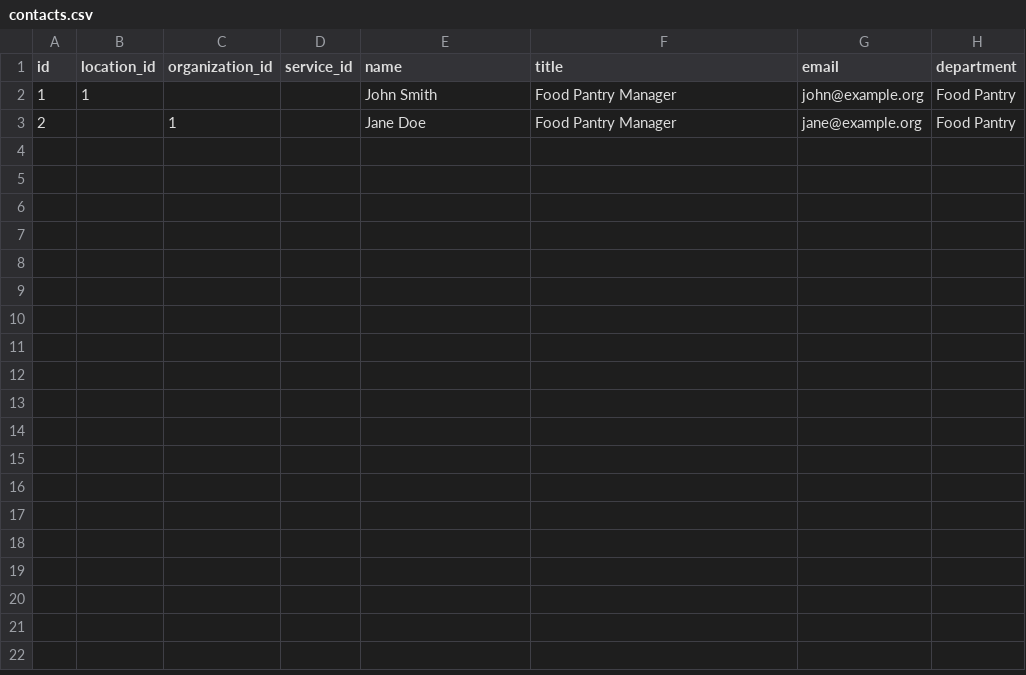
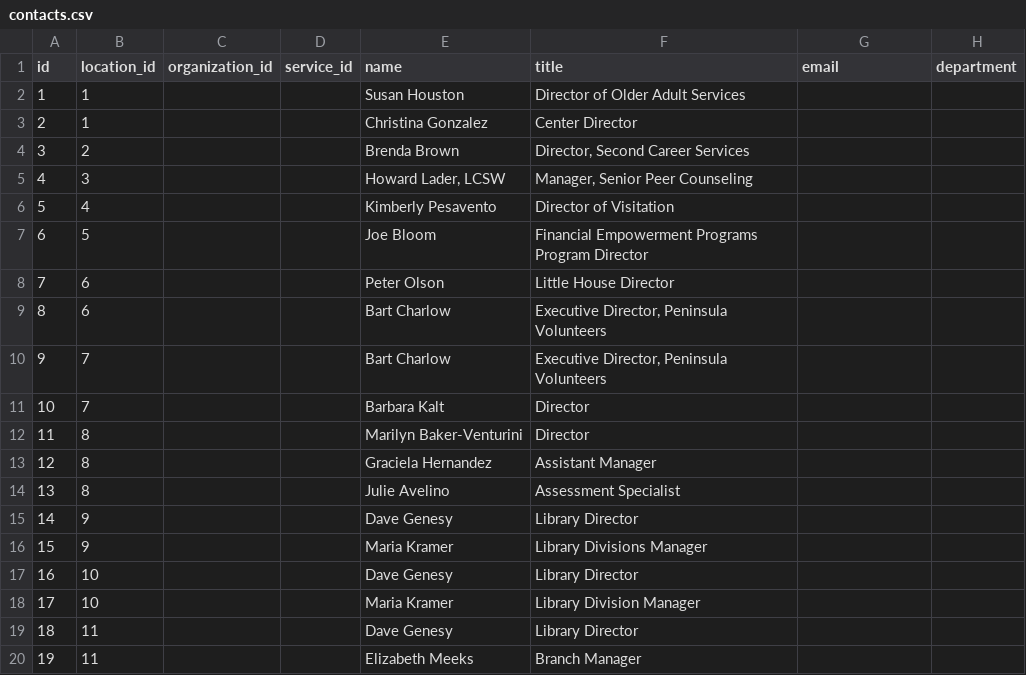
Before and after one commit to codeforamerica/ohana-api, a CSV file: data/sample-csv/contacts.csv, drawn as a sheet; only a part is shown; the diff covers the shown part only.

```diff
--- a/data/sample-csv/contacts.csv
+++ b/data/sample-csv/contacts.csv
@@ -1,3 +1,20 @@
 id,location_id,organization_id,service_id,name,title,email,department
-1,1,,,John Smith,Food Pantry Manager,john@example.org,Food Pantry
-2,,1,,Jane Doe,Food Pantry Manager,jane@example.org,Food Pantry
+1,1,,,Susan Houston,Director of Older Adult Services,,
+2,1,,,Christina Gonzalez,Center Director,,
+3,2,,,Brenda Brown,"Director, Second Career Services",,
+4,3,,,"Howard Lader, LCSW","Manager, Senior Peer Counseling",,
+5,4,,,Kimberly Pesavento,Director of Visitation,,
+6,5,,,Joe Bloom,Financial Empowerment Programs Program Director,,
+7,6,,,Peter Olson,Little House Director,,
+8,6,,,Bart Charlow,"Executive Director, Peninsula Volunteers",,
+9,7,,,Bart Charlow,"Executive Director, Peninsula Volunteers",,
+10,7,,,Barbara Kalt,Director,,
+11,8,,,Marilyn Baker-Venturini,Director,,
+12,8,,,Graciela Hernandez,Assistant Manager,,
+13,8,,,Julie Avelino,Assessment Specialist,,
+14,9,,,Dave Genesy,Library Director,,
+15,9,,,Maria Kramer,Library Divisions Manager,,
+16,10,,,Dave Genesy,Library Director,,
+17,10,,,Maria Kramer,Library Division Manager,,
+18,11,,,Dave Genesy,Library Director,,
+19,11,,,Elizabeth Meeks,Branch Manager,,
```
Also changed, not shown: 12 added rows elsewhere in this file, data/sample-csv/holiday_schedules.csv, data/sample-csv/organizations.csv, 8 other files.
